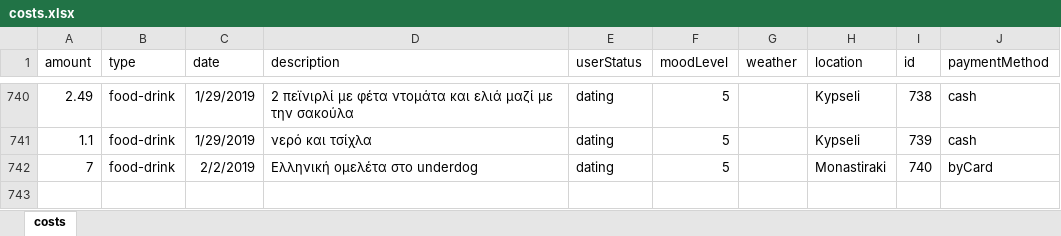
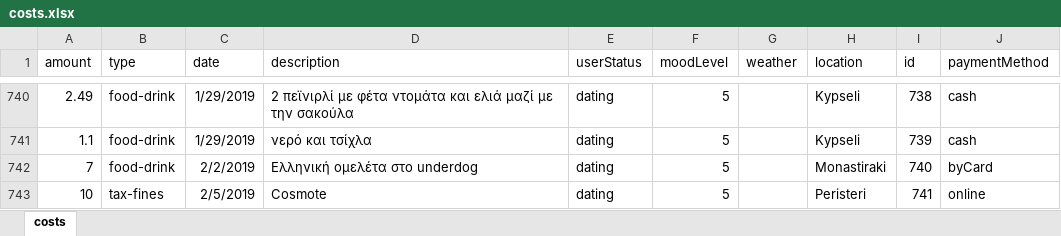
Before and after one commit to Stamanos/Financial-Organization, an Excel workbook: DataBase/costs.xlsx, sheet costs, drawn as a sheet; only a part is shown, gaps mark what is left out; values as stored, in another font and other column widths than the file's, no borders; table styles not drawn; the diff names each change by its address in the sheet, - before the commit and + after, or states it on an @@ line.

```diff
--- a/DataBase/costs.xlsx (sheet costs)
+++ b/DataBase/costs.xlsx (sheet costs)
+row 743: 10 | tax-fines | 2/5/2019 | Cosmote | dating | 5 |  | Peristeri | 741 | online
```
